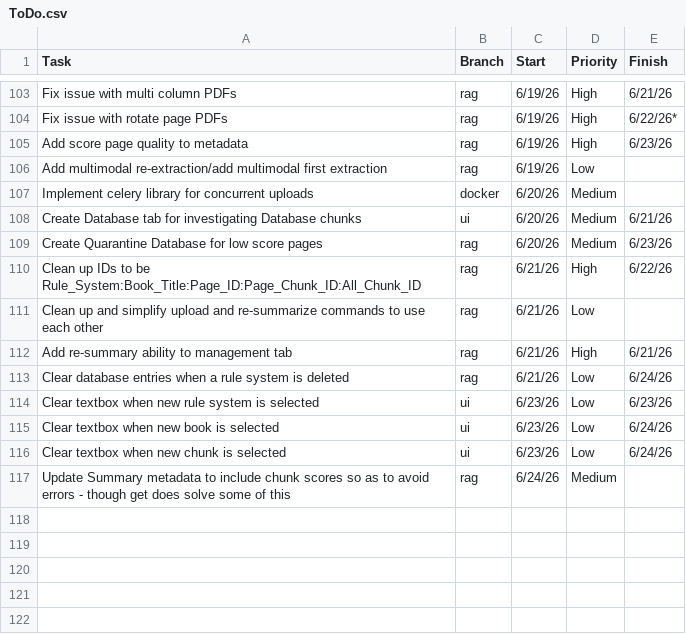
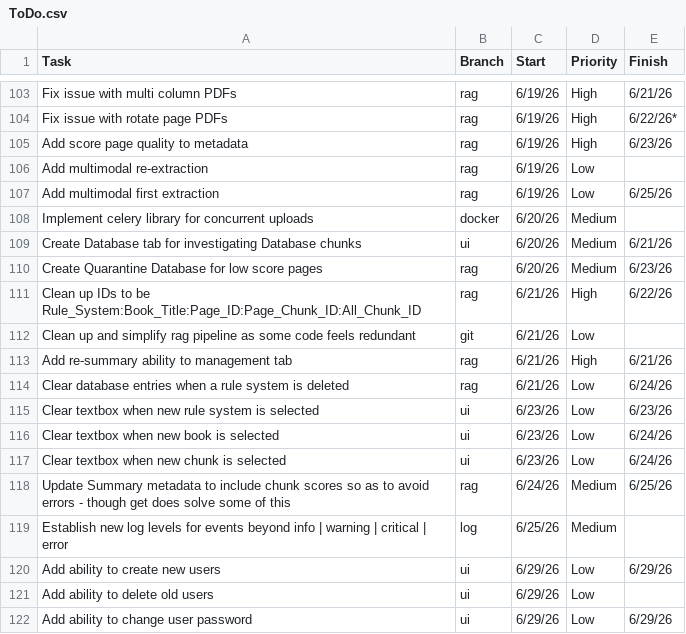
Before and after one commit to ZefCo/Technomancer, a CSV file: Issues and Tasks/ToDo.csv, drawn as a sheet; only a part is shown, gaps mark what is left out.

Commit message:
Updated Pipeline and UI

```diff
--- a/Issues and Tasks/ToDo.csv
+++ b/Issues and Tasks/ToDo.csv
@@ -105,3 +105,4 @@ Fix issue with rotate page PDFs
 Add score page quality to metadata                                                                        , rag   , 6/19/26, High    , 6/23/26
-Add multimodal re-extraction/add multimodal first extraction                                              , rag   , 6/19/26, Low     ,
+Add multimodal re-extraction                                                                              , rag   , 6/19/26, Low     ,
+Add multimodal first extraction                                                                           , rag   , 6/19/26, Low     , 6/25/26
 Implement celery library for concurrent uploads                                                           , docker, 6/20/26, Medium  ,
@@ -110,3 +111,3 @@ Create Quarantine Database for low score pages
 Clean up IDs to be Rule_System:Book_Title:Page_ID:Page_Chunk_ID:All_Chunk_ID                              , rag   , 6/21/26, High    , 6/22/26
-Clean up and simplify upload and re-summarize commands to use each other                                  , rag   , 6/21/26, Low     ,
+Clean up and simplify rag pipeline as some code feels redundant                                           , git   , 6/21/26, Low     ,
 Add re-summary ability to management tab                                                                  , rag   , 6/21/26, High    , 6/21/26
@@ -116,2 +117,6 @@ Clear textbox when new book is selected
 Clear textbox when new chunk is selected                                                                  , ui    , 6/23/26, Low     , 6/24/26
-Update Summary metadata to include chunk scores so as to avoid errors - though get does solve some of this, rag   , 6/24/26, Medium  ,
+Update Summary metadata to include chunk scores so as to avoid errors - though get does solve some of this, rag   , 6/24/26, Medium  , 6/25/26
+Establish new log levels for events beyond info | warning | critical | error                              , log   , 6/25/26, Medium  ,
+Add ability to create new users                                                                           , ui    , 6/29/26, Low     , 6/29/26
+Add ability to delete old users                                                                           , ui    , 6/29/26, Low     ,
+Add ability to change user password                                                                       , ui    , 6/29/26, Low     , 6/29/26
```
Also changed, not shown: 10 other files.
